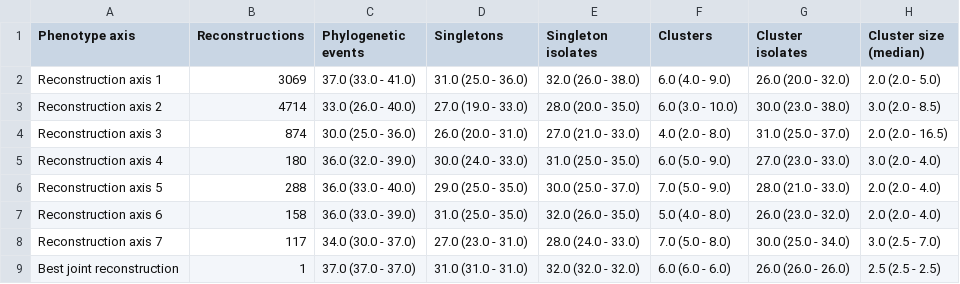
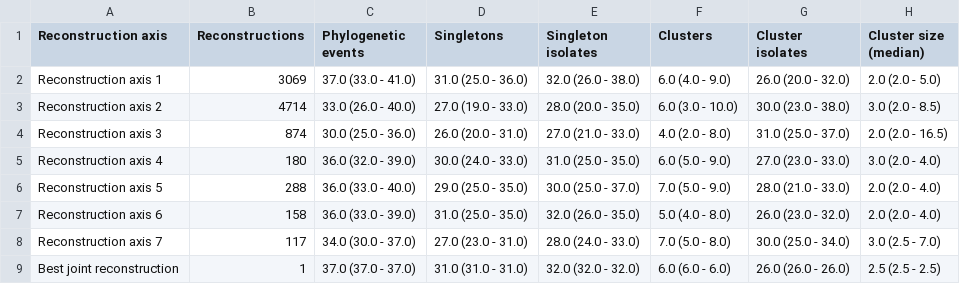
Before and after one commit to kylegontjes/joint-uncertainty-ms, a CSV file: tables/empirical/table_median_stats_across_axes.csv, drawn as a sheet; only a part is shown; the diff names each change by its address in the sheet, - before the commit and + after, or states it on an @@ line.

```diff
--- a/tables/empirical/table_median_stats_across_axes.csv
+++ b/tables/empirical/table_median_stats_across_axes.csv
-A1: Phenotype axis
+A1: Reconstruction axis
```
Also changed, not shown: tables/empirical/table_phenotype_genotype_pairwise_synchronous_transitions_summary.csv, 29 other files.
